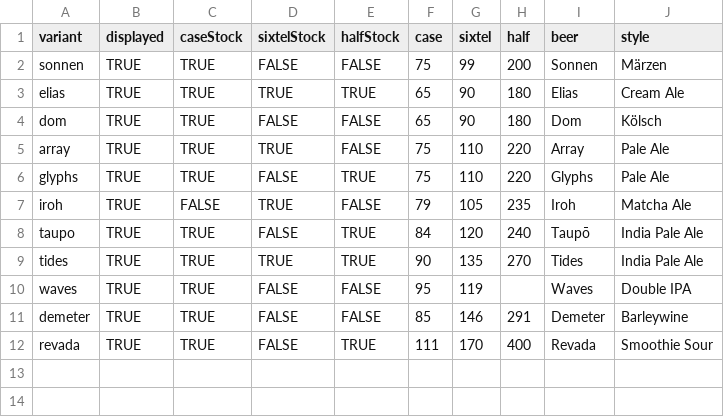
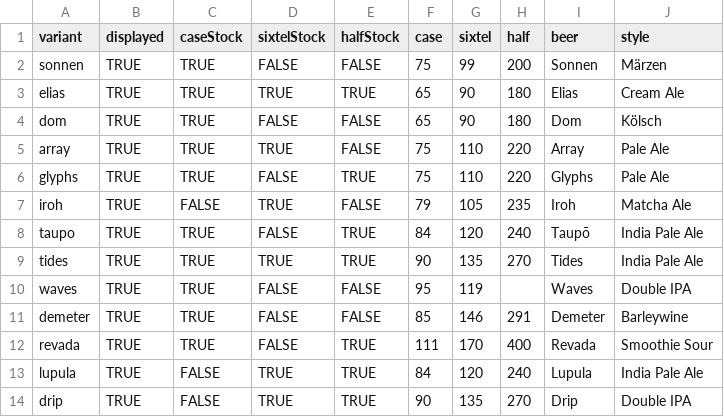
Before and after one commit to lolevbeer/site, a CSV file: _data/sales.csv, drawn as a sheet.

Commit message:
Sync Data from google sheets

```diff
--- a/_data/sales.csv
+++ b/_data/sales.csv
@@ -12 +12,3 @@ demeter,TRUE,TRUE,FALSE,FALSE,85,146,291,Demeter,Barleywine
 revada,TRUE,TRUE,FALSE,TRUE,111,170,400,Revada,Smoothie Sour
+lupula,TRUE,FALSE,TRUE,TRUE,84,120,240,Lupula,India Pale Ale
+drip,TRUE,FALSE,TRUE,TRUE,90,135,270,Drip,Double IPA
```
